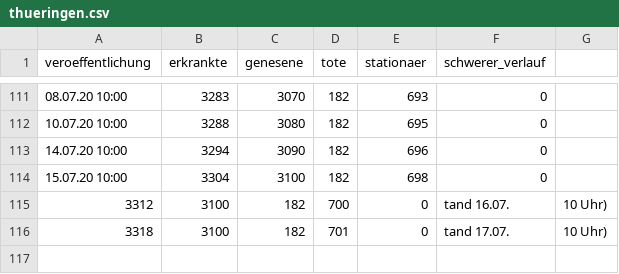
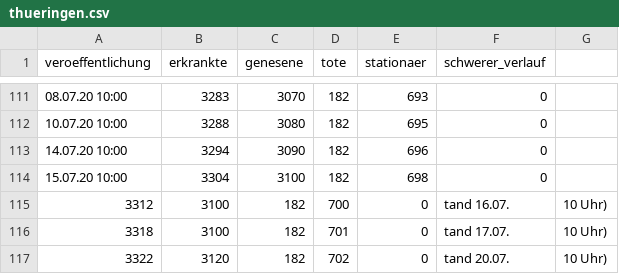
Before and after one commit to HoffmannP/jenaCorona, a CSV file: thueringen.csv, drawn as a sheet; only a part is shown, gaps mark what is left out.

Commit message:
Neue Daten um Mo 20. Jul 13:01:08 CEST 2020

```diff
--- a/thueringen.csv
+++ b/thueringen.csv
@@ -116 +116,2 @@ veroeffentlichung,erkrankte,genesene,tote,stationaer,schwerer_verlauf
 3318,3100,182,701,0,tand 17.07., 10 Uhr)
+3322,3120,182,702,0,tand 20.07., 10 Uhr)
```
